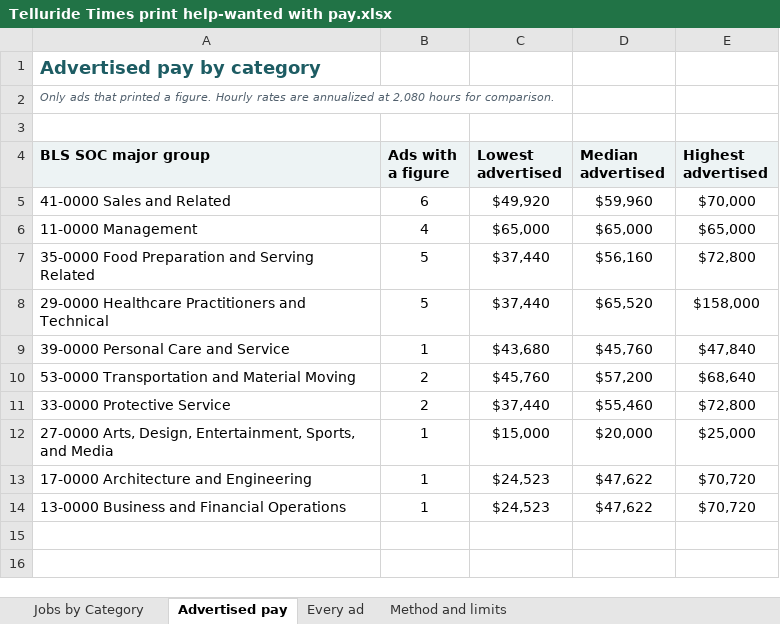
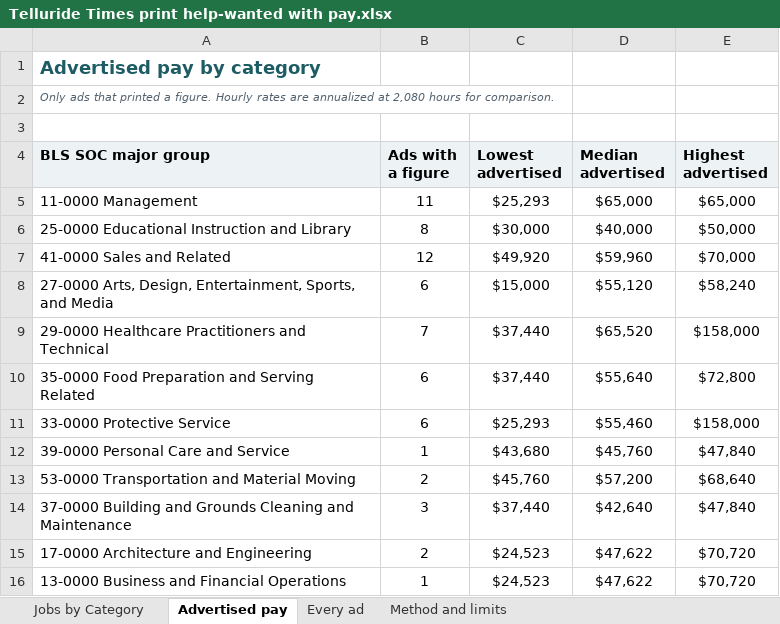
Before and after one commit to morgan524/morgan524-telluride-gov-hub, an Excel workbook: assets/Housing Study/Job Market/Telluride Times print help-wanted with pay.xlsx, sheet Advertised pay, drawn as a sheet; values as stored, in another font and other column widths than the file's, no borders; removed rows and columns are numbered as before the commit, all else as after; the diff names each change by its address in the sheet, - before the commit and + after, or states it on an @@ line.

```diff
--- a/assets/Housing Study/Job Market/Telluride Times print help-wanted with pay.xlsx (sheet Advertised pay)
+++ b/assets/Housing Study/Job Market/Telluride Times print help-wanted with pay.xlsx (sheet Advertised pay)
+row 5: 11-0000 Management | 11 | $25,293 | $65,000 | $65,000
+row 6: 25-0000 Educational Instruction and Library | 8 | $30,000 | $40,000 | $50,000
-B7 (Ads with a figure): 6
+B7 (Ads with a figure): 12
-row 6: 11-0000 Management | 4 | $65,000 | $65,000 | $65,000
-row 7: 35-0000 Food Preparation and Serving Related | 5 | $37,440 | $56,160 | $72,800
+row 8: 27-0000 Arts, Design, Entertainment, Sports, and Media | 6 | $15,000 | $55,120 | $58,240
-B9 (Ads with a figure): 5
+B9 (Ads with a figure): 7
+row 10: 35-0000 Food Preparation and Serving Related | 6 | $37,440 | $55,640 | $72,800
+row 11: 33-0000 Protective Service | 6 | $25,293 | $55,460 | $158,000
-row 11: 33-0000 Protective Service | 2 | $37,440 | $55,460 | $72,800
-row 12: 27-0000 Arts, Design, Entertainment, Sports, and Media | 1 | $15,000 | $20,000 | $25,000
+row 14: 37-0000 Building and Grounds Cleaning and Maintenance | 3 | $37,440 | $42,640 | $47,840
-B15 (Ads with a figure): 1
+B15 (Ads with a figure): 2
```
Also changed, not shown: sheet Every ad, sheet Jobs by Category, sheet Method and limits, charts or pictures.
